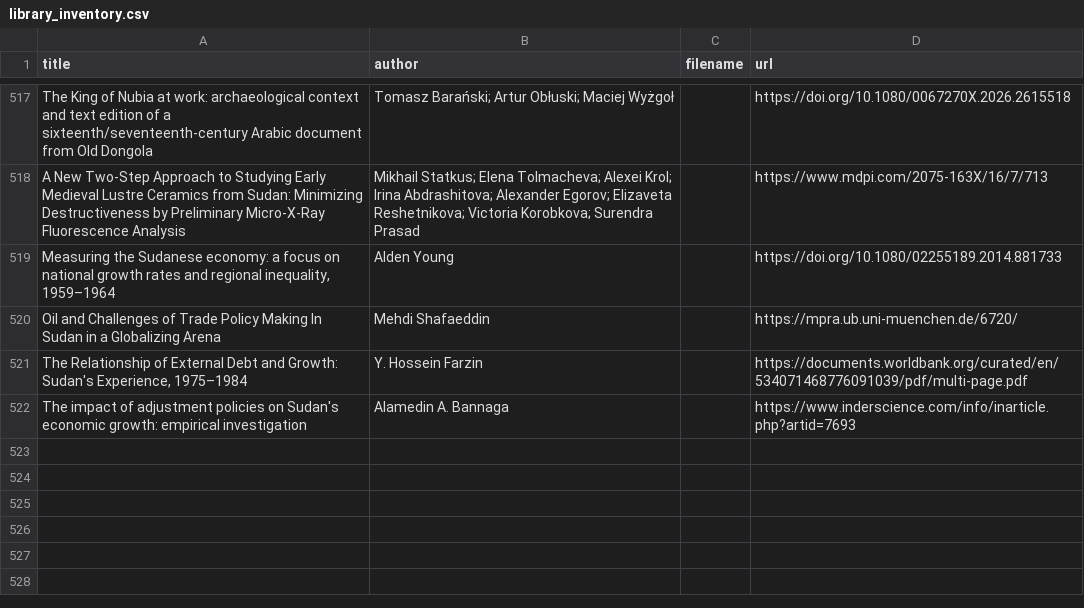
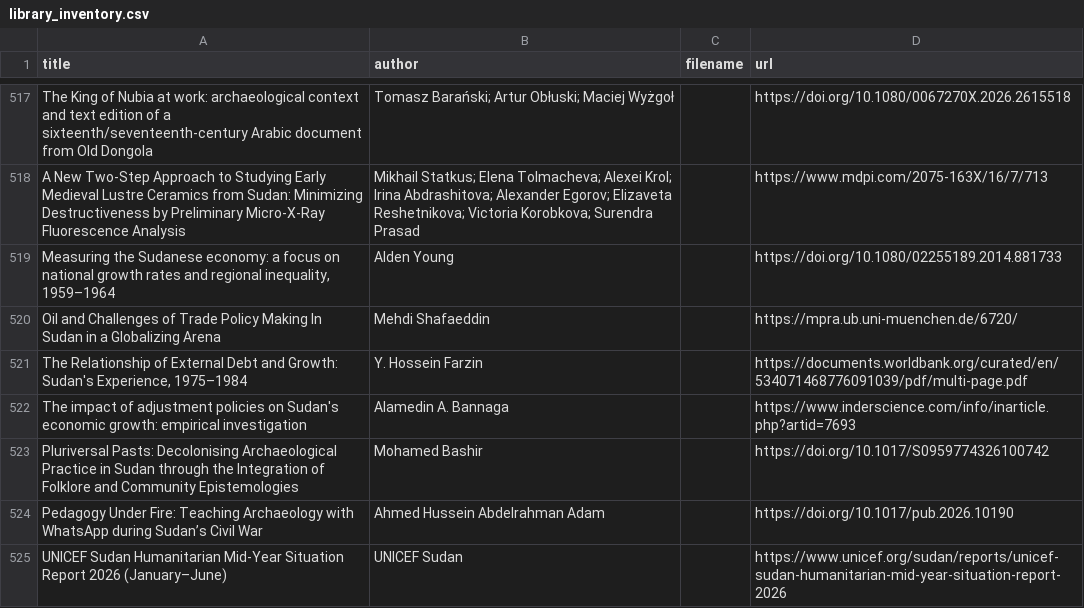
Before and after one commit to beewax/Kandaka, a CSV file: library_inventory.csv, drawn as a sheet; only a part is shown, gaps mark what is left out.

Commit message:
Reconcile verified bilingual Library acquisition and correct count

```diff
--- a/library_inventory.csv
+++ b/library_inventory.csv
@@ -522 +522,4 @@ Oil and Challenges of Trade Policy Making In Sudan in a Globalizing Arena,Mehdi
 The impact of adjustment policies on Sudan's economic growth: empirical investigation,Alamedin A. Bannaga,,https://www.inderscience.com/info/inarticle.php?artid=7693
+Pluriversal Pasts: Decolonising Archaeological Practice in Sudan through the Integration of Folklore and Community Epistemologies,Mohamed Bashir,,https://doi.org/10.1017/S0959774326100742
+Pedagogy Under Fire: Teaching Archaeology with WhatsApp during Sudan’s Civil War,Ahmed Hussein Abdelrahman Adam,,https://doi.org/10.1017/pub.2026.10190
+UNICEF Sudan Humanitarian Mid-Year Situation Report 2026 (January–June),UNICEF Sudan,,https://www.unicef.org/sudan/reports/unicef-sudan-humanitarian-mid-year-situation-report-2026
```
Also changed, not shown: 6 other files.
